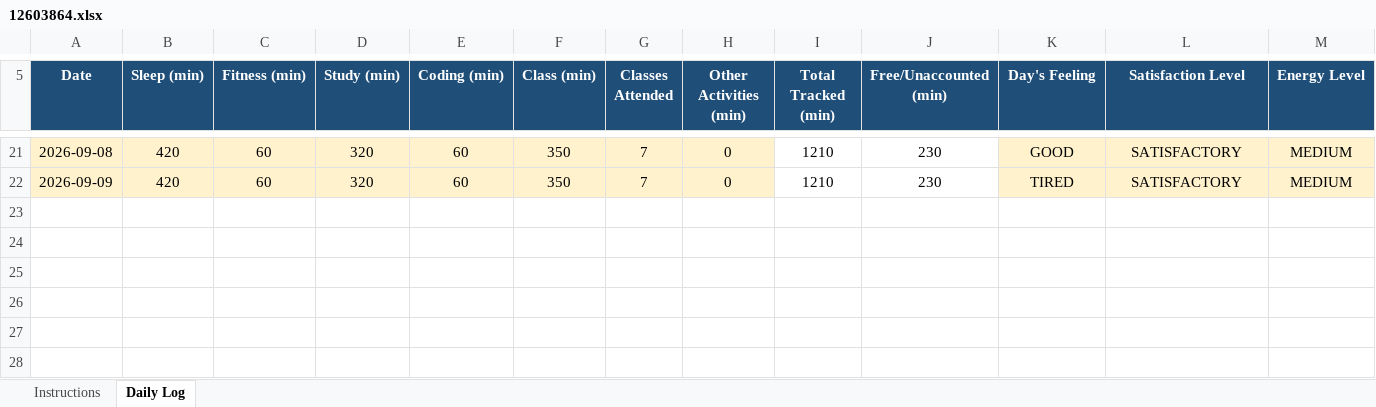
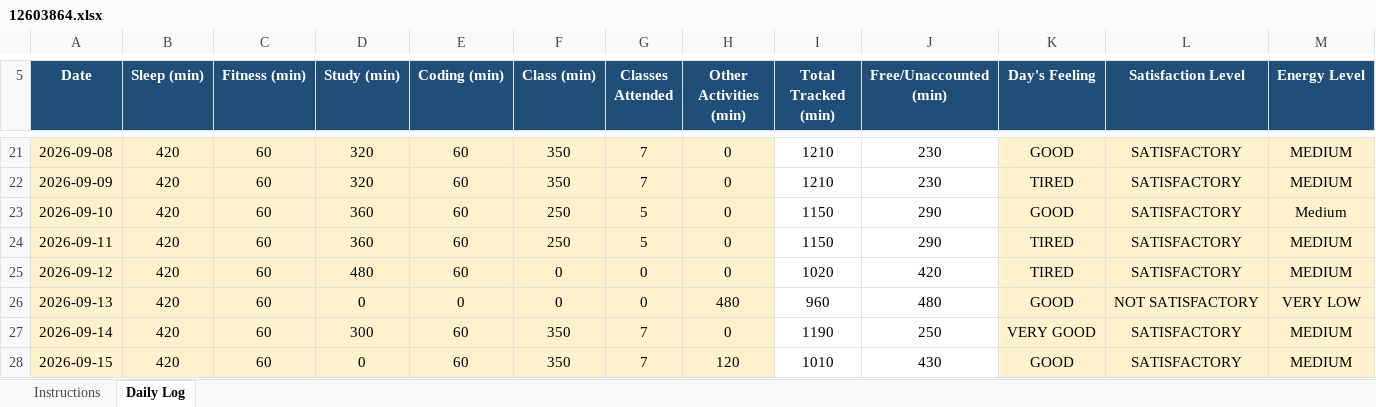
Before and after one commit to ashnikoo/12603864, an Excel workbook: 12603864.xlsx, sheet Daily Log, drawn as a sheet; only a part is shown, gaps mark what is left out; values as stored, in another font and other column widths than the file's, no borders; conditional formats not drawn; rows hold the shown columns only; the diff names each change by its address in the sheet, - before the commit and + after, or states it on an @@ line.

```diff
--- a/12603864.xlsx (sheet Daily Log)
+++ b/12603864.xlsx (sheet Daily Log)
+row 23: 2026-09-10 | 420 | 60 | 360 | 60 | 250 | 5 | 0 | 1150 | 290 | GOOD | SATISFACTORY | Medium
+row 24: 2026-09-11 | 420 | 60 | 360 | 60 | 250 | 5 | 0 | 1150 | 290 | TIRED | SATISFACTORY | MEDIUM
+row 25: 2026-09-12 | 420 | 60 | 480 | 60 | 0 | 0 | 0 | 1020 | 420 | TIRED | SATISFACTORY | MEDIUM
+row 26: 2026-09-13 | 420 | 60 | 0 | 0 | 0 | 0 | 480 | 960 | 480 | GOOD | NOT SATISFACTORY | VERY LOW
+row 27: 2026-09-14 | 420 | 60 | 300 | 60 | 350 | 7 | 0 | 1190 | 250 | VERY GOOD | SATISFACTORY | MEDIUM
+row 28: 2026-09-15 | 420 | 60 | 0 | 60 | 350 | 7 | 120 | 1010 | 430 | GOOD | SATISFACTORY | MEDIUM
```
Also changed, not shown: 1 other file.
